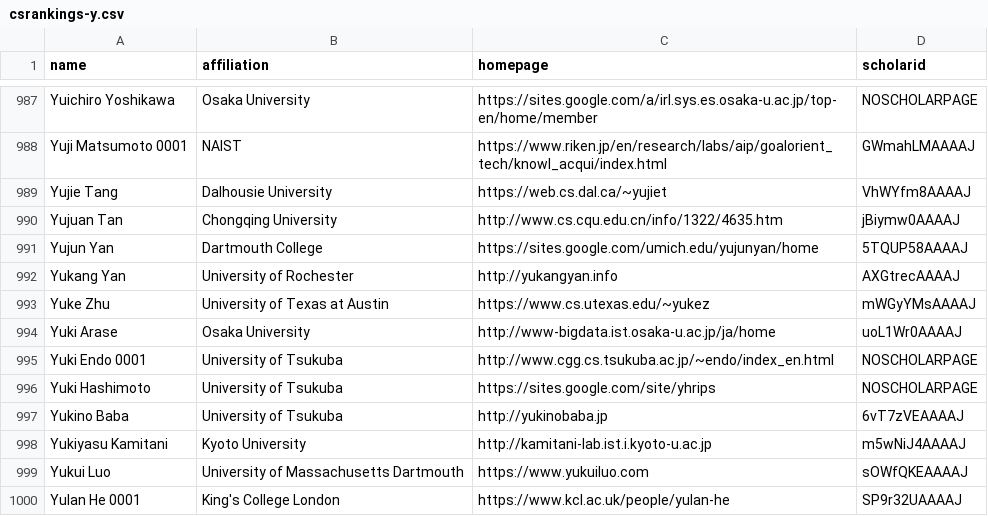
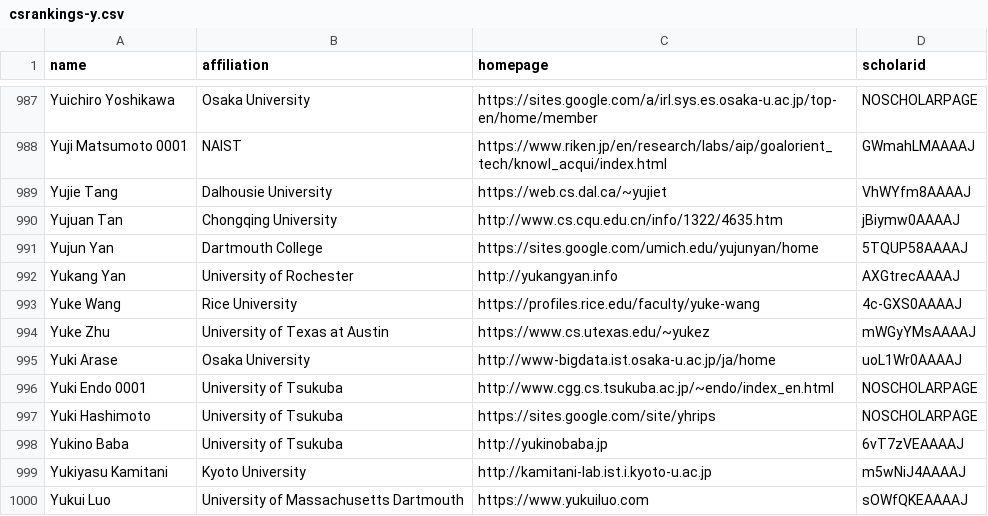
Before and after one commit to Jarviswang94/CSrankings, a CSV file: csrankings-y.csv, drawn as a sheet; only a part is shown, gaps mark what is left out; the shorter side is filled out with more unchanged rows.

Commit message:
Yuke Wang joins Rice University (#9012)
* Yuke Wang joins Rice University

https://profiles.rice.edu/faculty/yuke-wang

* Adding Yuke Wang to the Rice CS Faculty

* Adding Yuke Wang to the Rice CS faculty

* Adding Yuke Wang to the Rice CS faculty

```diff
--- a/csrankings-y.csv
+++ b/csrankings-y.csv
@@ -992,2 +992,3 @@ Yujun Yan,Dartmouth College,https://sites.google.com/umich.edu/yujunyan/home,5TQ
 Yukang Yan,University of Rochester,http://yukangyan.info,AXGtrecAAAAJ
+Yuke Wang,Rice University,https://profiles.rice.edu/faculty/yuke-wang,4c-GXS0AAAAJ
 Yuke Zhu,University of Texas at Austin,https://www.cs.utexas.edu/~yukez,mWGyYMsAAAAJ
```
